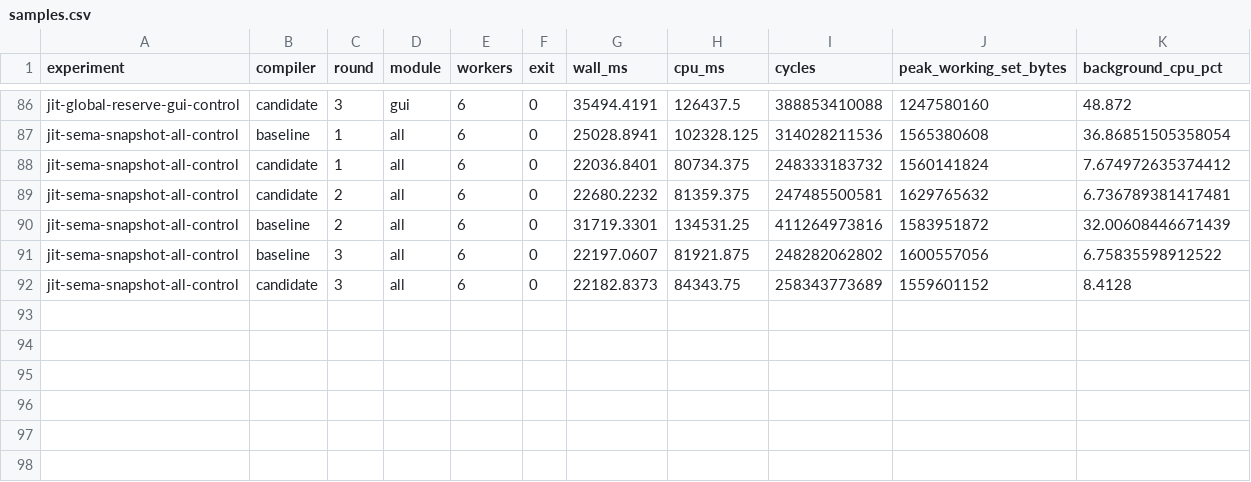
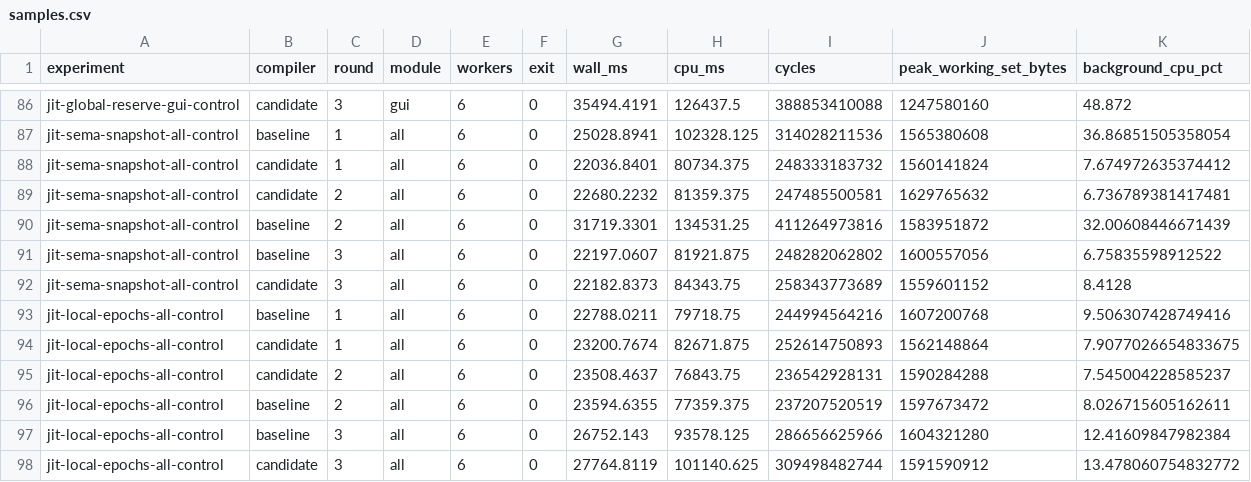
Before and after one commit to swag-lang/swc, a CSV file: bench/results/compilation/20260916-bin-release/samples.csv, drawn as a sheet; only a part is shown, gaps mark what is left out.

Commit message:
Finalize compilation optimization results and discard local JIT epochs

```diff
--- a/bench/results/compilation/20260916-bin-release/samples.csv
+++ b/bench/results/compilation/20260916-bin-release/samples.csv
@@ -92 +92,7 @@ jit-sema-snapshot-all-control,baseline,3,all,6,0,22197.0607,81921.875,2482820628
 jit-sema-snapshot-all-control,candidate,3,all,6,0,22182.8373,84343.75,258343773689,1559601152,8.4128
+jit-local-epochs-all-control,baseline,1,all,6,0,22788.0211,79718.75,244994564216,1607200768,9.506307428749416
+jit-local-epochs-all-control,candidate,1,all,6,0,23200.7674,82671.875,252614750893,1562148864,7.9077026654833675
+jit-local-epochs-all-control,candidate,2,all,6,0,23508.4637,76843.75,236542928131,1590284288,7.545004228585237
+jit-local-epochs-all-control,baseline,2,all,6,0,23594.6355,77359.375,237207520519,1597673472,8.026715605162611
+jit-local-epochs-all-control,baseline,3,all,6,0,26752.143,93578.125,286656625966,1604321280,12.41609847982384
+jit-local-epochs-all-control,candidate,3,all,6,0,27764.8119,101140.625,309498482744,1591590912,13.478060754832772
```
Also changed, not shown: 1 other file.
